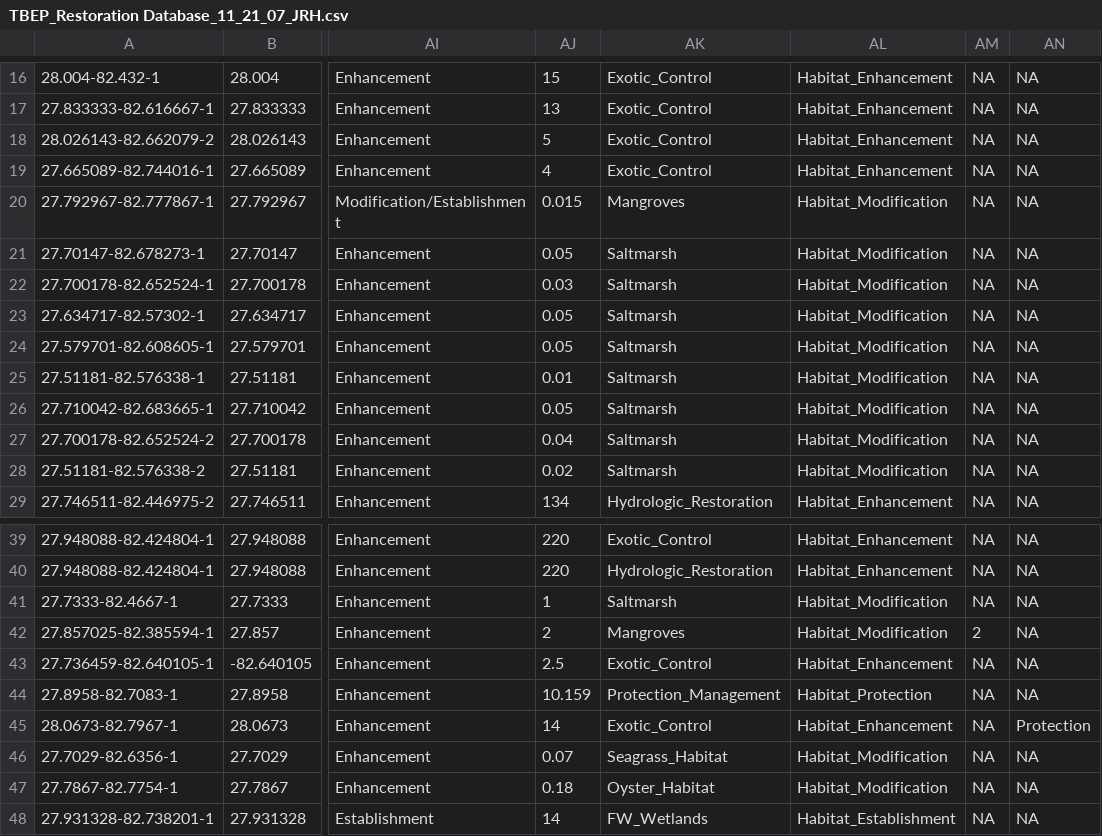
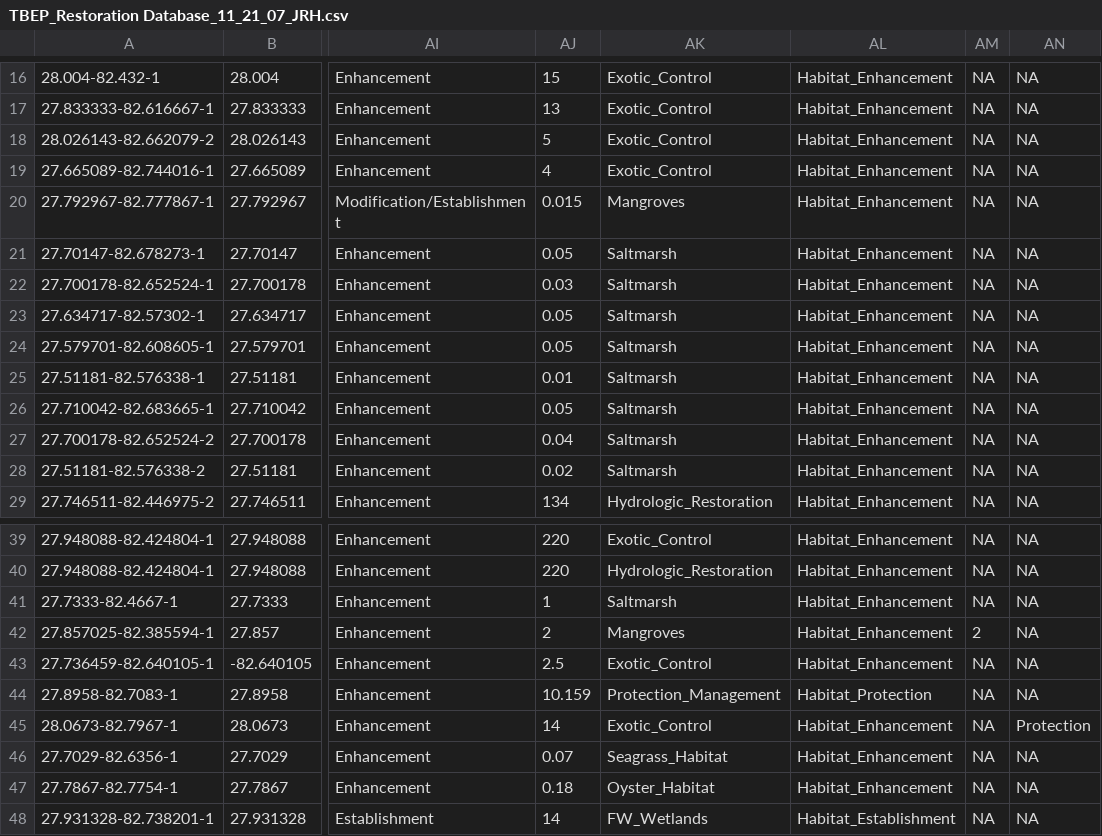
Before and after one commit to fawda123/oss2017_synthesis, a CSV file: data-raw/TBEP_Restoration Database_11_21_07_JRH.csv, drawn as a sheet; only a part is shown, gaps mark what is left out; the diff covers the shown part only; the diff names each change by its address in the sheet, - before the commit and + after, or states it on an @@ line.

```diff
--- a/data-raw/TBEP_Restoration Database_11_21_07_JRH.csv
+++ b/data-raw/TBEP_Restoration Database_11_21_07_JRH.csv
-AL20:AL28: Habitat_Modification
+AL20:AL28: Habitat_Enhancement
-AL41:AL42: Habitat_Modification
+AL41:AL42: Habitat_Enhancement
-AL46:AL47: Habitat_Modification
+AL46:AL47: Habitat_Enhancement
```
Also changed, not shown: 15 edited cells elsewhere in this file, 2 other files.
